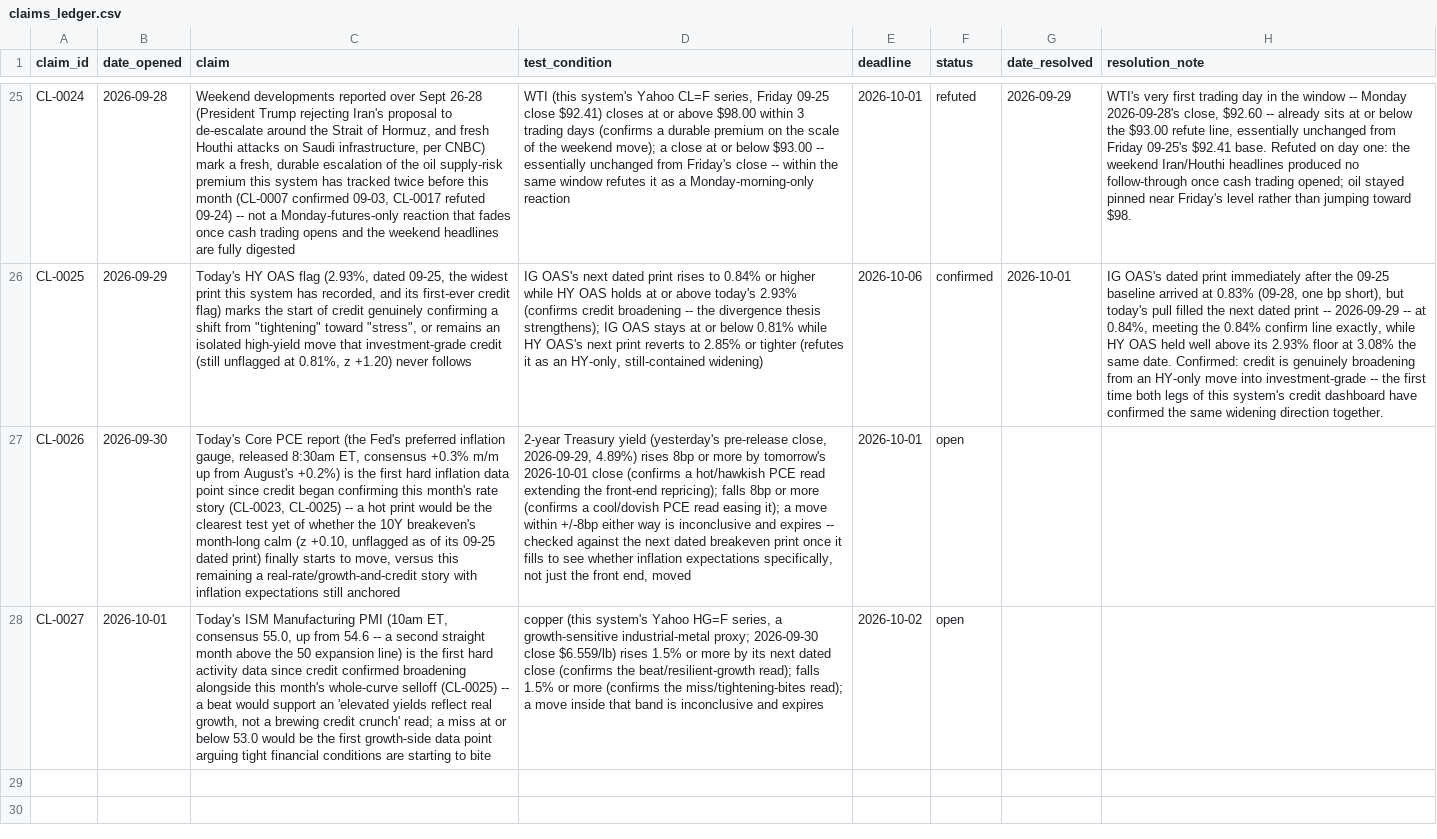
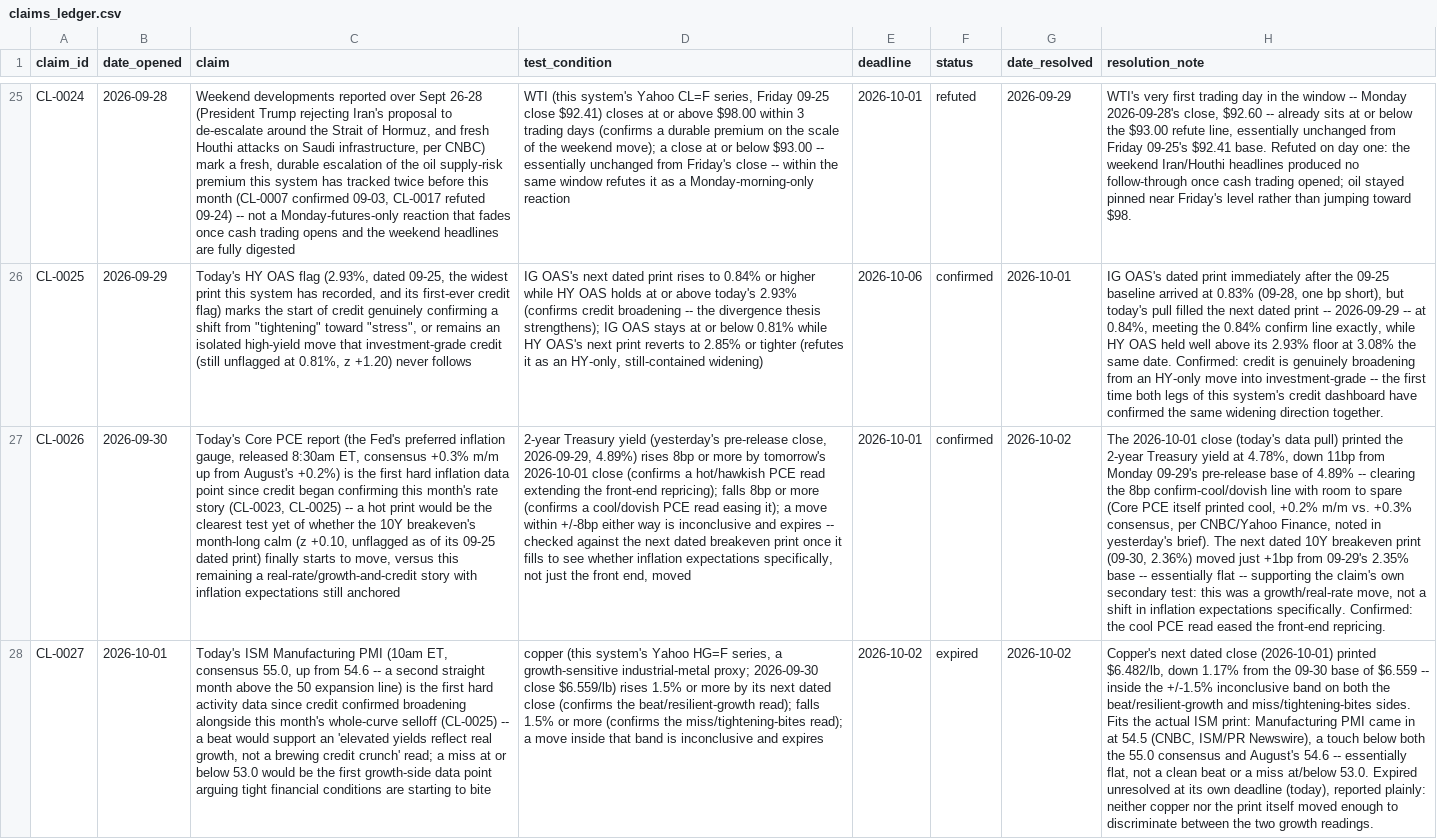
Before and after one commit to srwfj5d2th-droid/morning-macro, a CSV file: data/claims_ledger.csv, drawn as a sheet; only a part is shown, gaps mark what is left out; the diff covers the shown part only; the diff names each change by its address in the sheet, - before the commit and + after, or states it on an @@ line.

```diff
--- a/data/claims_ledger.csv
+++ b/data/claims_ledger.csv
-F27 (status): open
+F27 (status): confirmed
-G27:G28 (date_resolved): (empty)
+G27:G28 (date_resolved): 2026-10-02
-H27 (resolution_note): (empty)
+H27 (resolution_note): The 2026-10-01 close (today's data pull) printed the 2-year Treasury yield at 4.78%, down 11bp from Monday 09-29's pre-release base of 4.89% -- clearing the 8bp confirm-cool/dovish line with room to spare (Core PCE itself printed cool, +0.2% m/m vs. +0.3% consensus, per CNBC/Yahoo Finance, noted in yesterday's brief). The next dated 10Y breakeven print (09-30, 2.36%) moved just +1bp from 09-29's 2.35% base -- essentially flat -- supporting the claim's own secondary test: this was a growth/real-rate move, not a shift in inflation expectations specifically. Confirmed: the cool PCE read eased the front-end repricing.
-F28 (status): open
+F28 (status): expired
-H28 (resolution_note): (empty)
+H28 (resolution_note): Copper's next dated close (2026-10-01) printed $6.482/lb, down 1.17% from the 09-30 base of $6.559 -- inside the +/-1.5% inconclusive band on both the beat/resilient-growth and miss/tightening-bites sides. Fits the actual ISM print: Manufacturing PMI came in at 54.5 (CNBC, ISM/PR Newswire), a touch below both the 55.0 consensus and August's 54.6 -- essentially flat, not a clean beat or a miss at/below 53.0. Expired unresolved at its own deadline (today), reported plainly: neither copper nor the print itself moved enough to discriminate between the two growth readings.
```
Also changed, not shown: 2 added rows elsewhere in this file, data/macro_series.csv, 30 other files.
